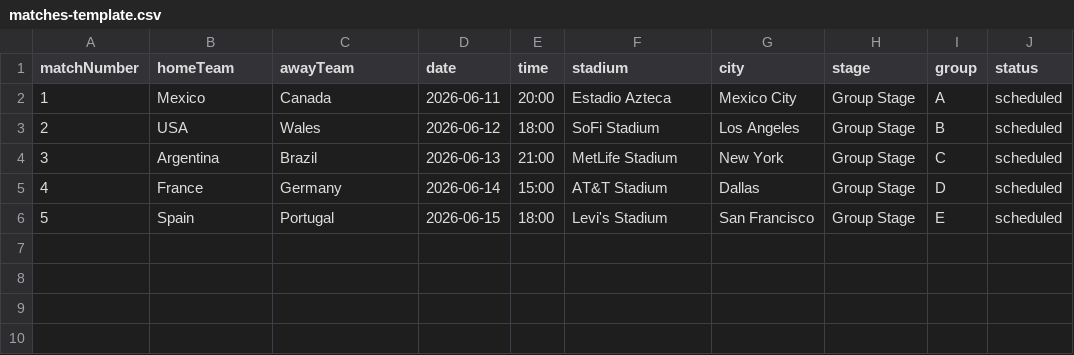
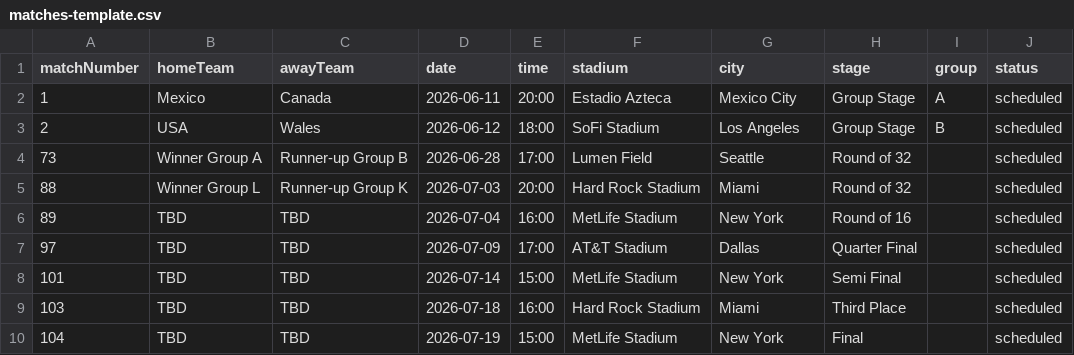
Before and after one commit to ShoaibTaimur/cupvision-client, a CSV file: public/matches-template.csv, drawn as a sheet.

Commit message:
Added new match bracket and new match status updated

```diff
--- a/public/matches-template.csv
+++ b/public/matches-template.csv
@@ -3,4 +3,8 @@ matchNumber,homeTeam,awayTeam,date,time,stadium,city,stage,group,status
 2,USA,Wales,2026-06-12,18:00,SoFi Stadium,Los Angeles,Group Stage,B,scheduled
-3,Argentina,Brazil,2026-06-13,21:00,MetLife Stadium,New York,Group Stage,C,scheduled
-4,France,Germany,2026-06-14,15:00,AT&T Stadium,Dallas,Group Stage,D,scheduled
-5,Spain,Portugal,2026-06-15,18:00,Levi's Stadium,San Francisco,Group Stage,E,scheduled
+73,Winner Group A,Runner-up Group B,2026-06-28,17:00,Lumen Field,Seattle,Round of 32,,scheduled
+88,Winner Group L,Runner-up Group K,2026-07-03,20:00,Hard Rock Stadium,Miami,Round of 32,,scheduled
+89,TBD,TBD,2026-07-04,16:00,MetLife Stadium,New York,Round of 16,,scheduled
+97,TBD,TBD,2026-07-09,17:00,AT&T Stadium,Dallas,Quarter Final,,scheduled
+101,TBD,TBD,2026-07-14,15:00,MetLife Stadium,New York,Semi Final,,scheduled
+103,TBD,TBD,2026-07-18,16:00,Hard Rock Stadium,Miami,Third Place,,scheduled
+104,TBD,TBD,2026-07-19,15:00,MetLife Stadium,New York,Final,,scheduled
```
Also changed, not shown: 8 other files.
